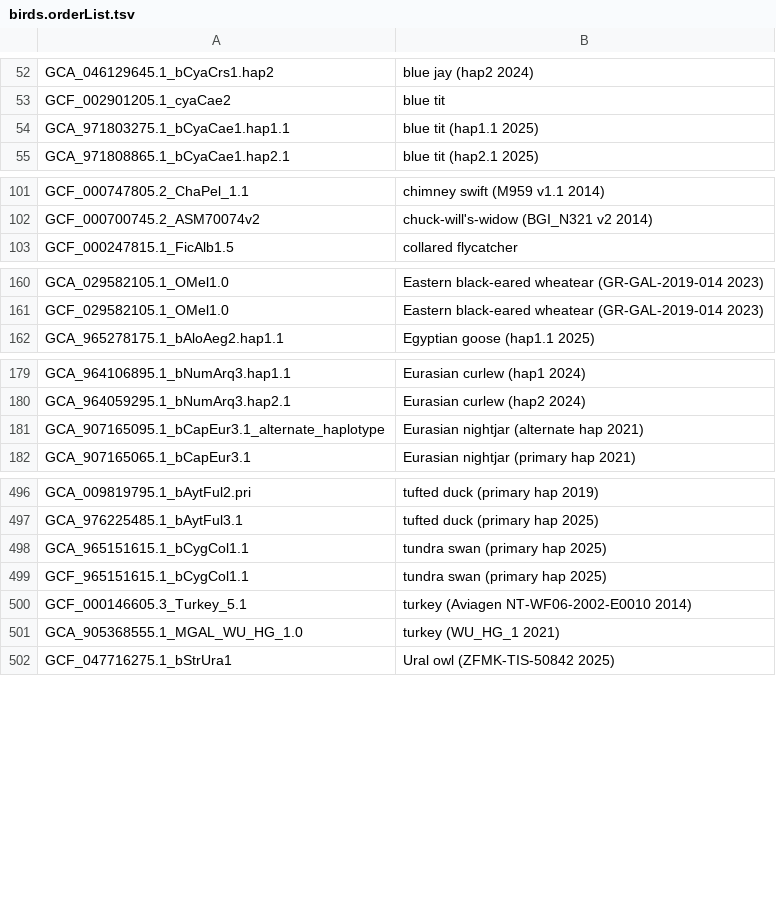
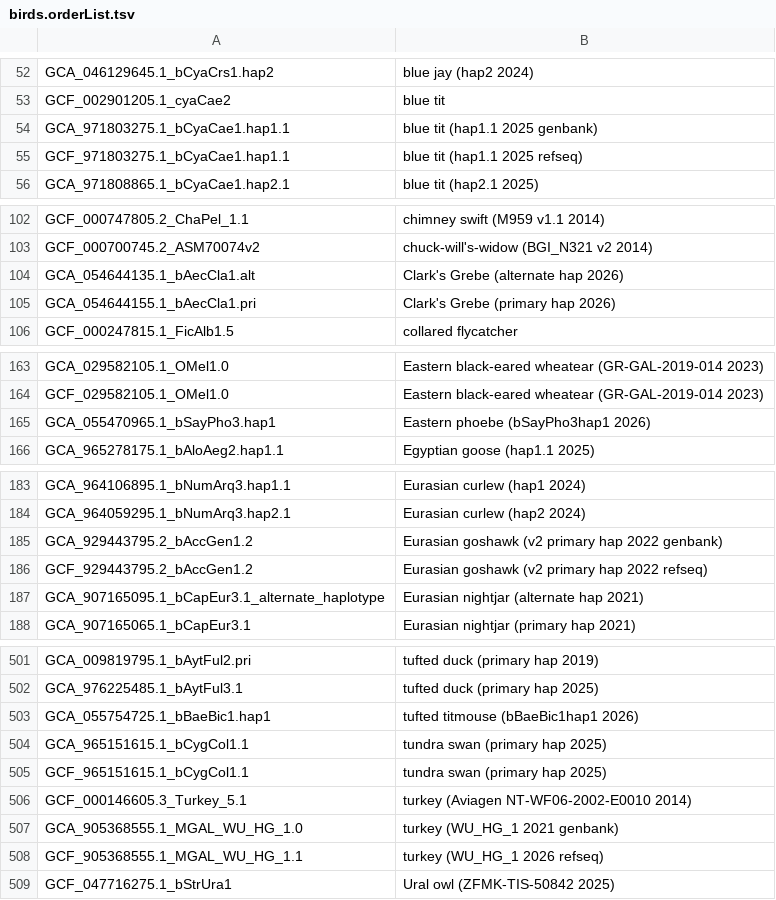
Before and after one commit to ucscGenomeBrowser/kent, a TSV file: src/hg/makeDb/doc/birdsAsmHub/birds.orderList.tsv, drawn as a sheet; only a part is shown, gaps mark what is left out; the diff covers the shown part only.

```diff
--- a/src/hg/makeDb/doc/birdsAsmHub/birds.orderList.tsv
+++ b/src/hg/makeDb/doc/birdsAsmHub/birds.orderList.tsv
@@ -53,3 +53,4 @@ GCA_046129645.1_bCyaCrs1.hap2	blue jay (hap2 2024)
 GCF_002901205.1_cyaCae2	blue tit
-GCA_971803275.1_bCyaCae1.hap1.1	blue tit (hap1.1 2025)
+GCA_971803275.1_bCyaCae1.hap1.1	blue tit (hap1.1 2025 genbank)
+GCF_971803275.1_bCyaCae1.hap1.1	blue tit (hap1.1 2025 refseq)
 GCA_971808865.1_bCyaCae1.hap2.1	blue tit (hap2.1 2025)
@@ -102,2 +103,4 @@ GCF_000747805.2_ChaPel_1.1	chimney swift (M959 v1.1 2014)
 GCF_000700745.2_ASM70074v2	chuck-will's-widow (BGI_N321 v2 2014)
+GCA_054644135.1_bAecCla1.alt	Clark's Grebe (alternate hap 2026)
+GCA_054644155.1_bAecCla1.pri	Clark's Grebe (primary hap 2026)
 GCF_000247815.1_FicAlb1.5	collared flycatcher
@@ -161,2 +164,3 @@ GCA_029582105.1_OMel1.0	Eastern black-eared wheatear (GR-GAL-2019-014 2023)
 GCF_029582105.1_OMel1.0	Eastern black-eared wheatear (GR-GAL-2019-014 2023)
+GCA_055470965.1_bSayPho3.hap1	Eastern phoebe (bSayPho3hap1 2026)
 GCA_965278175.1_bAloAeg2.hap1.1	Egyptian goose (hap1.1 2025)
@@ -180,2 +184,4 @@ GCA_964106895.1_bNumArq3.hap1.1	Eurasian curlew (hap1 2024)
 GCA_964059295.1_bNumArq3.hap2.1	Eurasian curlew (hap2 2024)
+GCA_929443795.2_bAccGen1.2	Eurasian goshawk (v2 primary hap 2022 genbank)
+GCF_929443795.2_bAccGen1.2	Eurasian goshawk (v2 primary hap 2022 refseq)
 GCA_907165095.1_bCapEur3.1_alternate_haplotype	Eurasian nightjar (alternate hap 2021)
@@ -497,2 +502,3 @@ GCA_009819795.1_bAytFul2.pri	tufted duck (primary hap 2019)
 GCA_976225485.1_bAytFul3.1	tufted duck (primary hap 2025)
+GCA_055754725.1_bBaeBic1.hap1	tufted titmouse (bBaeBic1hap1 2026)
 GCA_965151615.1_bCygCol1.1	tundra swan (primary hap 2025)
@@ -500,3 +506,4 @@ GCF_965151615.1_bCygCol1.1	tundra swan (primary hap 2025)
 GCF_000146605.3_Turkey_5.1	turkey (Aviagen NT-WF06-2002-E0010 2014)
-GCA_905368555.1_MGAL_WU_HG_1.0	turkey (WU_HG_1 2021)
+GCA_905368555.1_MGAL_WU_HG_1.0	turkey (WU_HG_1 2021 genbank)
+GCF_905368555.1_MGAL_WU_HG_1.1	turkey (WU_HG_1 2026 refseq)
 GCF_047716275.1_bStrUra1	Ural owl (ZFMK-TIS-50842 2025)
```
Also changed, not shown: 1 removed row elsewhere in this file, src/hg/makeDb/doc/fishAsmHub/fish.orderList.tsv, src/hg/makeDb/doc/invertebrateAsmHub/invertebrate.orderList.tsv, 6 other files.
